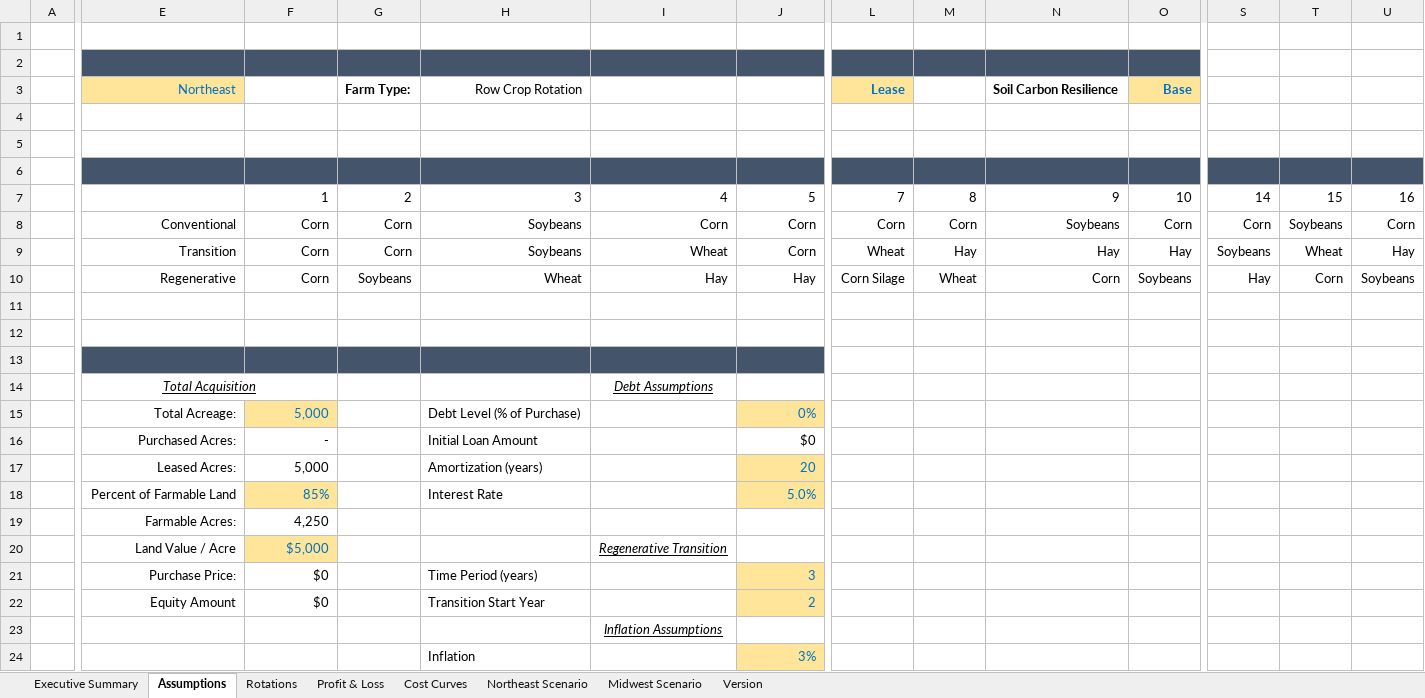
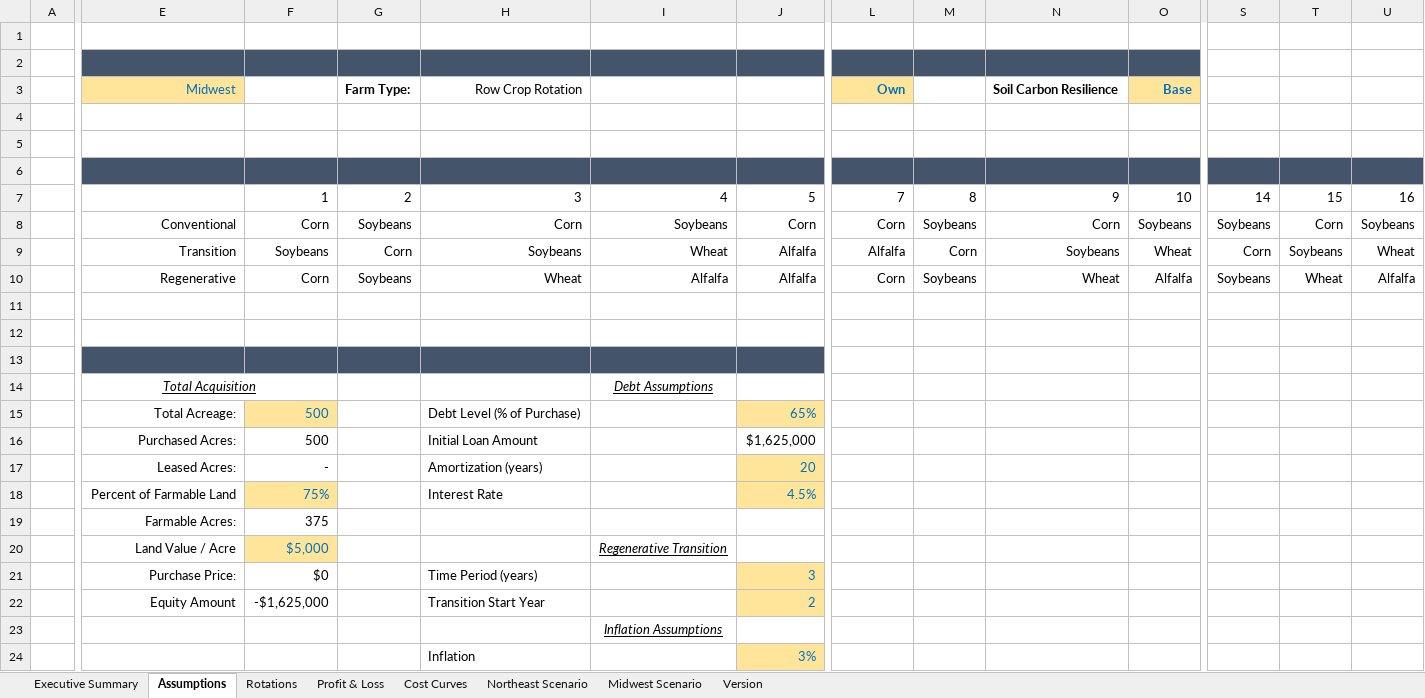
Before and after one commit to DeltaInstitute/Financing-Soil-Wealth-Financial-Calculator, an Excel workbook: Regenerative-Organic-Transition-Financial-Calculator.xlsx, sheet Assumptions, drawn as a sheet; only a part is shown, gaps mark what is left out; values as stored, in another font and other column widths than the file's, no borders; removed rows and columns are numbered as before the commit, all else as after; rows hold the shown columns only; the diff names each change by its address in the sheet, - before the commit and + after, or states it on an @@ line.

```diff
--- a/Regenerative-Organic-Transition-Financial-Calculator.xlsx (sheet Assumptions)
+++ b/Regenerative-Organic-Transition-Financial-Calculator.xlsx (sheet Assumptions)
-E3: Northeast
+E3: Midwest
-L3: Lease
+L3: Own
-G8: Corn
+G8: Soybeans
-H8: Soybeans
+H8: Corn
-I8: Corn
+I8: Soybeans
-M8: Corn
+M8: Soybeans
-N8: Soybeans
+N8: Corn
-O8: Corn
+O8: Soybeans
-S8: Corn
+S8: Soybeans
-T8: Soybeans
+T8: Corn
-U8: Corn
+U8: Soybeans
-row 9:  | Transition | Corn | Corn | Soybeans | Wheat | Corn | Wheat | Hay | Hay | Hay | Soybeans | Wheat | Hay
-row 10:  | Regenerative | Corn | Soybeans | Wheat | Hay | Hay | Corn Silage | Wheat | Corn | Soybeans | Hay | Corn | Soybeans
+row 9:  | Transition | Soybeans | Corn | Soybeans | Wheat | Alfalfa | Alfalfa | Corn | Soybeans | Wheat | Corn | Soybeans | Wheat
+row 10:  | Regenerative | Corn | Soybeans | Wheat | Alfalfa | Alfalfa | Corn | Soybeans | Wheat | Alfalfa | Soybeans | Wheat | Alfalfa
-F15: 5,000
+F15: 500
-J15: 0%
+J15: 65%
-F16: -
+F16: 500
-J16: $0
+J16: $1,625,000
-F17: 5,000
+F17: -
-F18: 85%
+F18: 75%
-J18: 5.0%
+J18: 4.5%
-F19: 4,250
+F19: 375
-F22: $0
+F22: -$1,625,000
```
Also changed, not shown: sheet Profit & Loss, sheet Northeast Scenario, sheet Midwest Scenario, sheet Executive Summary, sheet Version, formulas that keep their value, charts or pictures.
